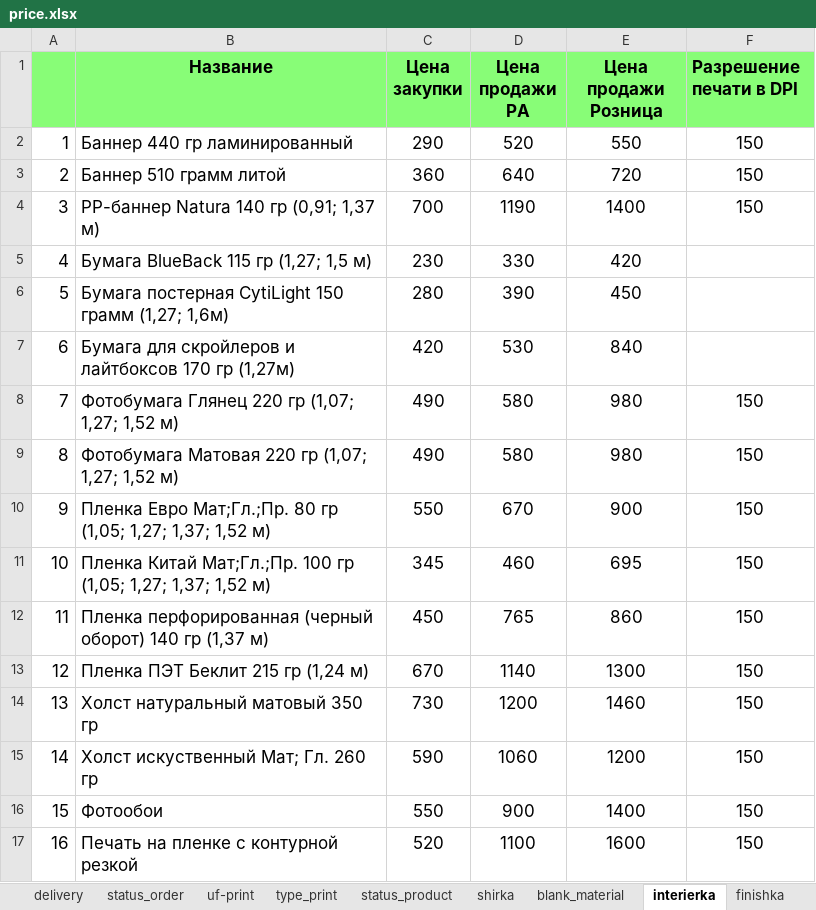
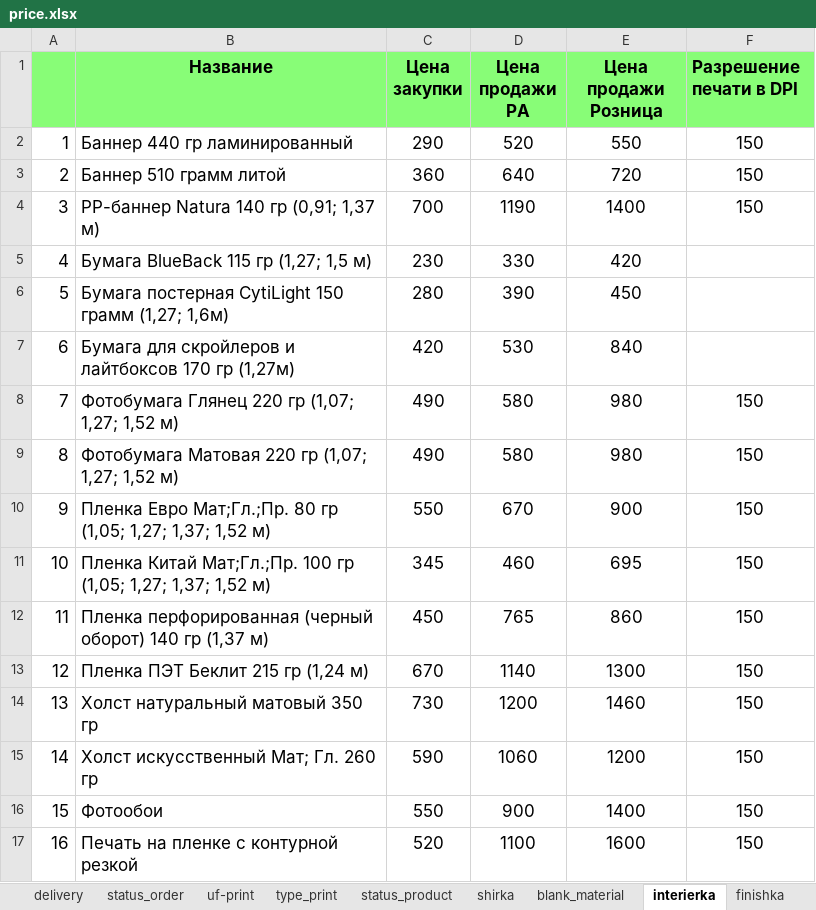
Before and after one commit to Sapov/tiff_django, an Excel workbook: files/management/commands/price.xlsx, sheet interierka, drawn as a sheet; values as stored, in another font and other column widths than the file's, no borders; the diff names each change by its address in the sheet, - before the commit and + after, or states it on an @@ line.

```diff
--- a/files/management/commands/price.xlsx (sheet interierka)
+++ b/files/management/commands/price.xlsx (sheet interierka)
-B15 (Название): Холст искуственный Мат; Гл. 260 гр
+B15 (Название): Холст искусственный Мат; Гл. 260 гр
```
Also changed, not shown: other sheet tabs, 4 other files.
